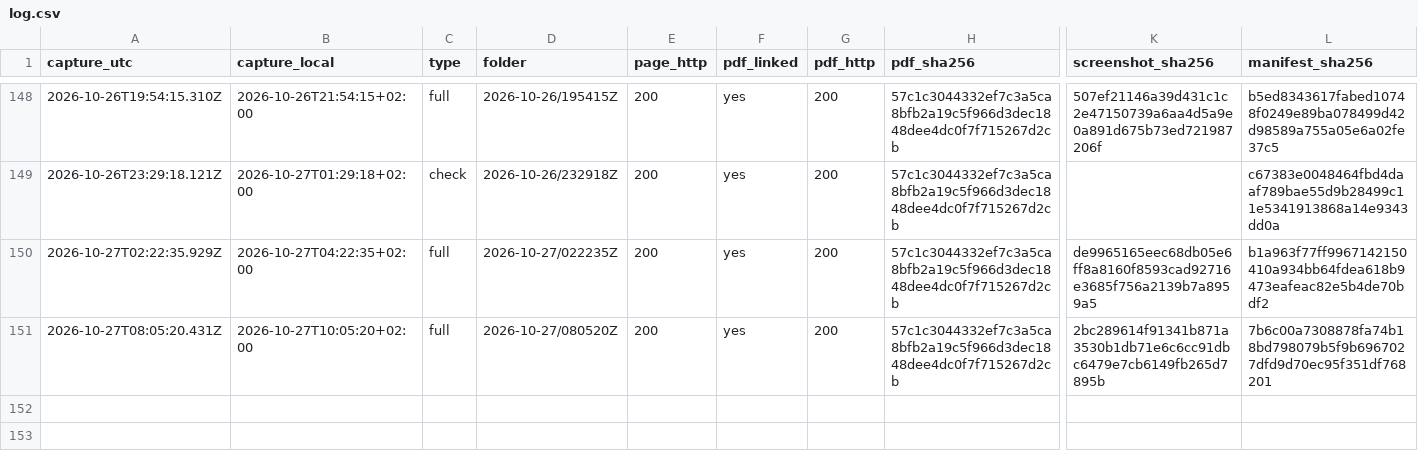
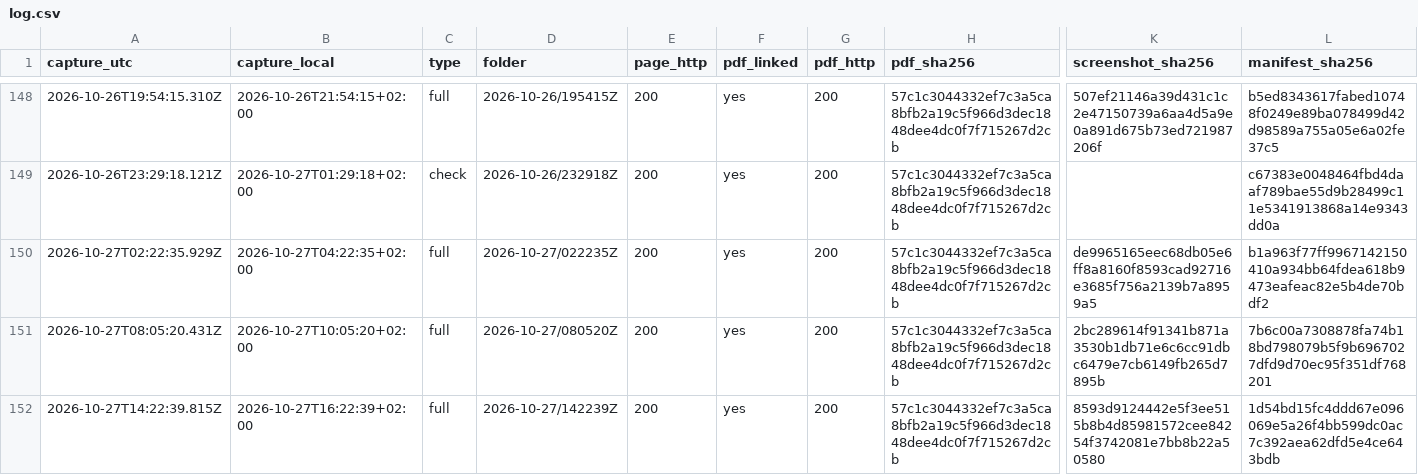
Before and after one commit to irinamarton/aq_proof, a CSV file: archive/log.csv, drawn as a sheet; only a part is shown, gaps mark what is left out; rows hold the shown columns only; the diff names each change by its address in the sheet, - before the commit and + after, or states it on an @@ line.

```diff
--- a/archive/log.csv
+++ b/archive/log.csv
+row 152: 2026-10-27T14:22:39.815Z | 2026-10-27T16:22:39+02:00 | full | 2026-10-27/142239Z | 200 | yes | 200 | 57c1c3044332ef7c3a5ca8bfb2a19c5f966d3dec1848dee4dc0f7f715267d2cb | 8593d9124442e5f3ee515b8b4d85981572cee84254f3742081e7bb8b22a50580 | 1d54bd15fc4ddd67e096069e5a26f4bb599dc0ac7c392aea62dfd5e4ce643bdb
```
Also changed, not shown: 17 other files.
